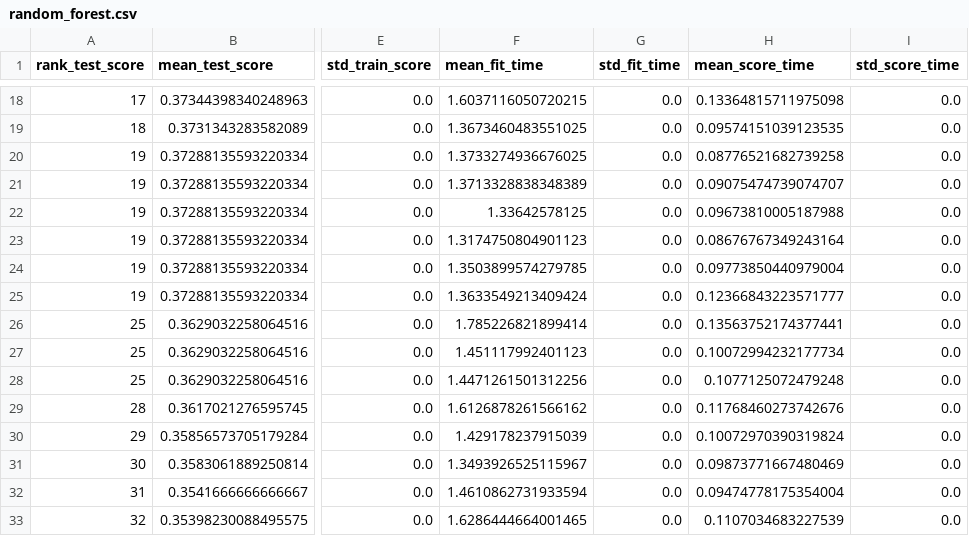
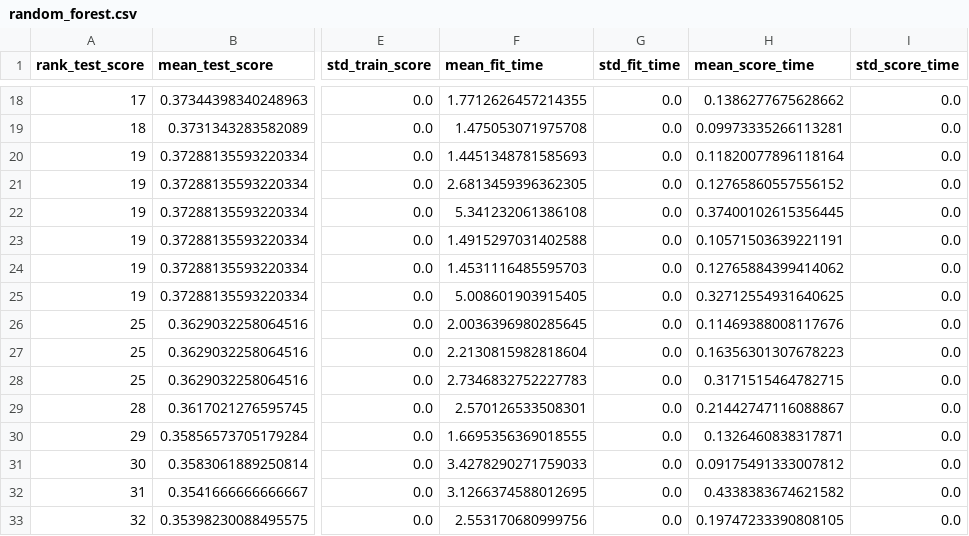
Before and after one commit to sheldonsebastian/GW-Data-Science-Datathon, a CSV file: model_trainer/metric_logs/random_forest.csv, drawn as a sheet; only a part is shown, gaps mark what is left out; the diff covers the shown part only; the diff names each change by its address in the sheet, - before the commit and + after, or states it on an @@ line.

```diff
--- a/model_trainer/metric_logs/random_forest.csv
+++ b/model_trainer/metric_logs/random_forest.csv
-F18 (mean_fit_time): 1.6037116050720215
+F18 (mean_fit_time): 1.7712626457214355
-H18 (mean_score_time): 0.13364815711975098
+H18 (mean_score_time): 0.1386277675628662
-F19 (mean_fit_time): 1.3673460483551025
+F19 (mean_fit_time): 1.475053071975708
-H19 (mean_score_time): 0.09574151039123535
+H19 (mean_score_time): 0.09973335266113281
-F20 (mean_fit_time): 1.3733274936676025
+F20 (mean_fit_time): 1.4451348781585693
-H20 (mean_score_time): 0.08776521682739258
+H20 (mean_score_time): 0.11820077896118164
-F21 (mean_fit_time): 1.3713328838348389
+F21 (mean_fit_time): 2.6813459396362305
-H21 (mean_score_time): 0.09075474739074707
+H21 (mean_score_time): 0.12765860557556152
-F22 (mean_fit_time): 1.33642578125
+F22 (mean_fit_time): 5.341232061386108
-H22 (mean_score_time): 0.09673810005187988
+H22 (mean_score_time): 0.37400102615356445
-F23 (mean_fit_time): 1.3174750804901123
+F23 (mean_fit_time): 1.4915297031402588
-H23 (mean_score_time): 0.08676767349243164
+H23 (mean_score_time): 0.10571503639221191
-F24 (mean_fit_time): 1.3503899574279785
+F24 (mean_fit_time): 1.4531116485595703
-H24 (mean_score_time): 0.09773850440979004
+H24 (mean_score_time): 0.12765884399414062
-F25 (mean_fit_time): 1.3633549213409424
+F25 (mean_fit_time): 5.008601903915405
-H25 (mean_score_time): 0.12366843223571777
+H25 (mean_score_time): 0.32712554931640625
-F26 (mean_fit_time): 1.785226821899414
+F26 (mean_fit_time): 2.0036396980285645
-H26 (mean_score_time): 0.13563752174377441
+H26 (mean_score_time): 0.11469388008117676
-F27 (mean_fit_time): 1.451117992401123
+F27 (mean_fit_time): 2.2130815982818604
-H27 (mean_score_time): 0.10072994232177734
+H27 (mean_score_time): 0.16356301307678223
-F28 (mean_fit_time): 1.4471261501312256
+F28 (mean_fit_time): 2.7346832752227783
-H28 (mean_score_time): 0.1077125072479248
+H28 (mean_score_time): 0.3171515464782715
-F29 (mean_fit_time): 1.6126878261566162
+F29 (mean_fit_time): 2.570126533508301
-H29 (mean_score_time): 0.11768460273742676
+H29 (mean_score_time): 0.21442747116088867
-F30 (mean_fit_time): 1.429178237915039
+F30 (mean_fit_time): 1.6695356369018555
-H30 (mean_score_time): 0.10072970390319824
+H30 (mean_score_time): 0.1326460838317871
-F31 (mean_fit_time): 1.3493926525115967
+F31 (mean_fit_time): 3.4278290271759033
-H31 (mean_score_time): 0.09873771667480469
+H31 (mean_score_time): 0.09175491333007812
-F32 (mean_fit_time): 1.4610862731933594
+F32 (mean_fit_time): 3.1266374588012695
-H32 (mean_score_time): 0.09474778175354004
+H32 (mean_score_time): 0.4338383674621582
-F33 (mean_fit_time): 1.6286444664001465
+F33 (mean_fit_time): 2.553170680999756
-H33 (mean_score_time): 0.1107034683227539
+H33 (mean_score_time): 0.19747233390808105
```
Also changed, not shown: 148 edited cells elsewhere in this file, model_trainer/metric_logs/XGBoost.csv, model_trainer/metric_logs/decision_tree.csv, 7 other files.
